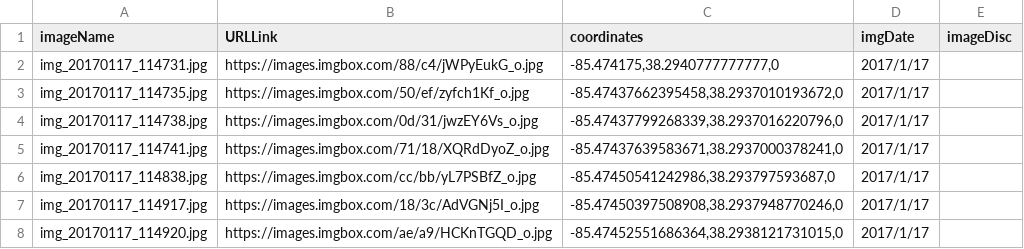
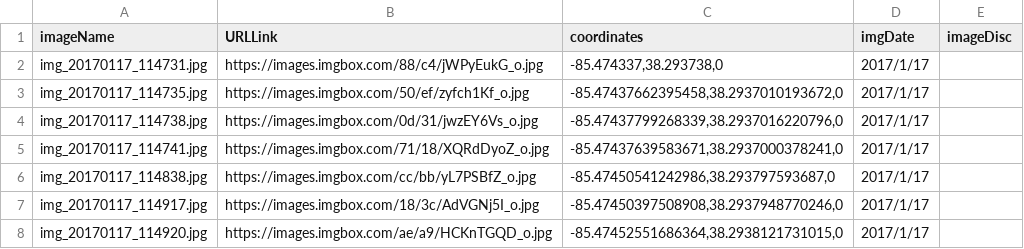
Before and after one commit to claytoncook12/CC-Google-Earth, a CSV file: Python Files/placemarksFound.csv, drawn as a sheet; only a part is shown.

Commit message:
Updated placemark data

```diff
--- a/Python Files/placemarksFound.csv
+++ b/Python Files/placemarksFound.csv
@@ -1,3 +1,3 @@
 imageName,URLLink,coordinates,imgDate,imageDisc
-img_20170117_114731.jpg,https://images.imgbox.com/88/c4/jWPyEukG_o.jpg,"-85.474175,38.2940777777777,0",2017/1/17,
+img_20170117_114731.jpg,https://images.imgbox.com/88/c4/jWPyEukG_o.jpg,"-85.474337,38.293738,0",2017/1/17,
 img_20170117_114735.jpg,https://images.imgbox.com/50/ef/zyfch1Kf_o.jpg,"-85.47437662395458,38.2937010193672,0",2017/1/17,
```
